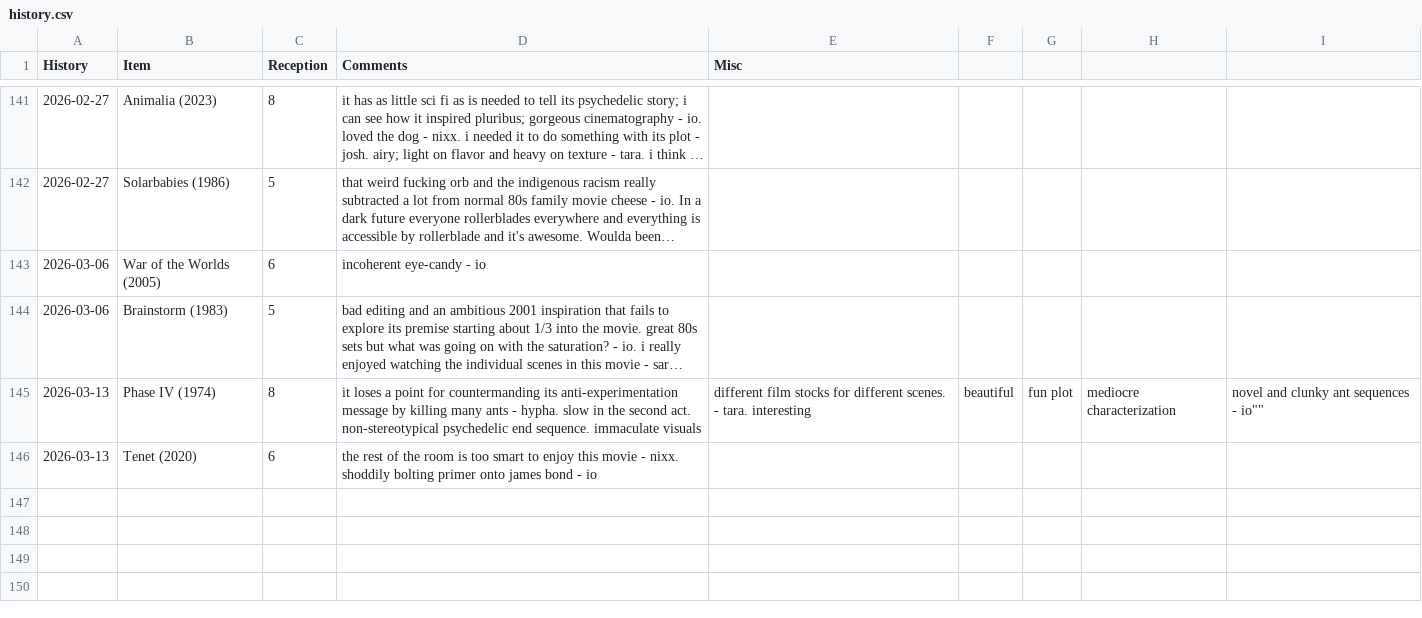
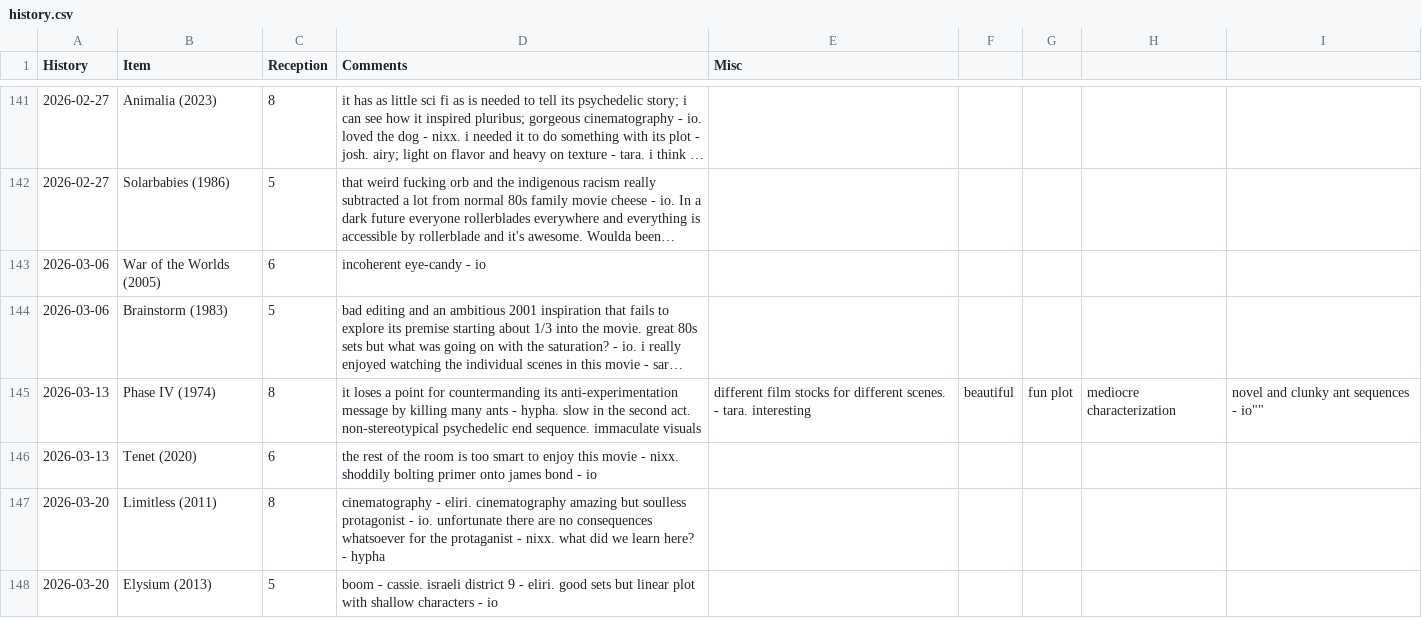
Before and after one commit to graevy/badscifi, a CSV file: history.csv, drawn as a sheet; only a part is shown, gaps mark what is left out; long unchanged cells end in ….

```diff
--- a/history.csv
+++ b/history.csv
@@ -146 +146,3 @@ History,Item,Reception,Comments,Misc
 2026-03-13,Tenet (2020),6,the rest of the room is too smart to enjoy this movie - nixx. shoddily bolting primer onto james bond - io
+2026-03-20,Limitless (2011),8,cinematography - eliri. cinematography amazing but soulless protagonist - io. unfortunate there are no consequences whatsoever for the protaganist - nixx. what did we learn here? - hypha
+2026-03-20,Elysium (2013),5,boom - cassie. israeli district 9 - eliri. good sets but linear plot with shallow characters - io
```
Also changed, not shown: 2 other files.
